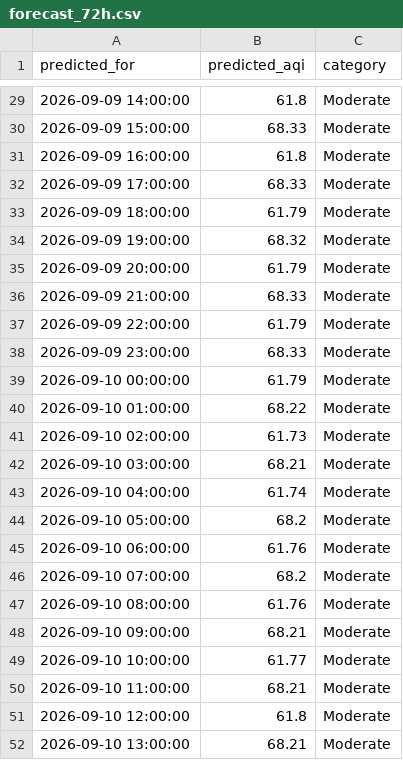
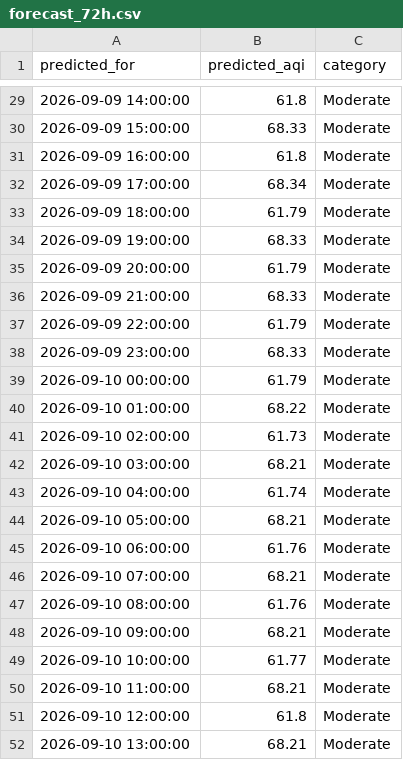
Before and after one commit to umerkhan791/Pearls-AQI-Predictor, a CSV file: data/forecast_72h.csv, drawn as a sheet; only a part is shown, gaps mark what is left out; the diff covers the shown part only.

```diff
--- a/data/forecast_72h.csv
+++ b/data/forecast_72h.csv
@@ -31,5 +31,5 @@ predicted_for,predicted_aqi,category
 2026-09-09 16:00:00,61.8,Moderate
-2026-09-09 17:00:00,68.33,Moderate
+2026-09-09 17:00:00,68.34,Moderate
 2026-09-09 18:00:00,61.79,Moderate
-2026-09-09 19:00:00,68.32,Moderate
+2026-09-09 19:00:00,68.33,Moderate
 2026-09-09 20:00:00,61.79,Moderate
@@ -43,5 +43,5 @@ predicted_for,predicted_aqi,category
 2026-09-10 04:00:00,61.74,Moderate
-2026-09-10 05:00:00,68.2,Moderate
+2026-09-10 05:00:00,68.21,Moderate
 2026-09-10 06:00:00,61.76,Moderate
-2026-09-10 07:00:00,68.2,Moderate
+2026-09-10 07:00:00,68.21,Moderate
 2026-09-10 08:00:00,61.76,Moderate
```
Also changed, not shown: 9 edited cells elsewhere in this file.
